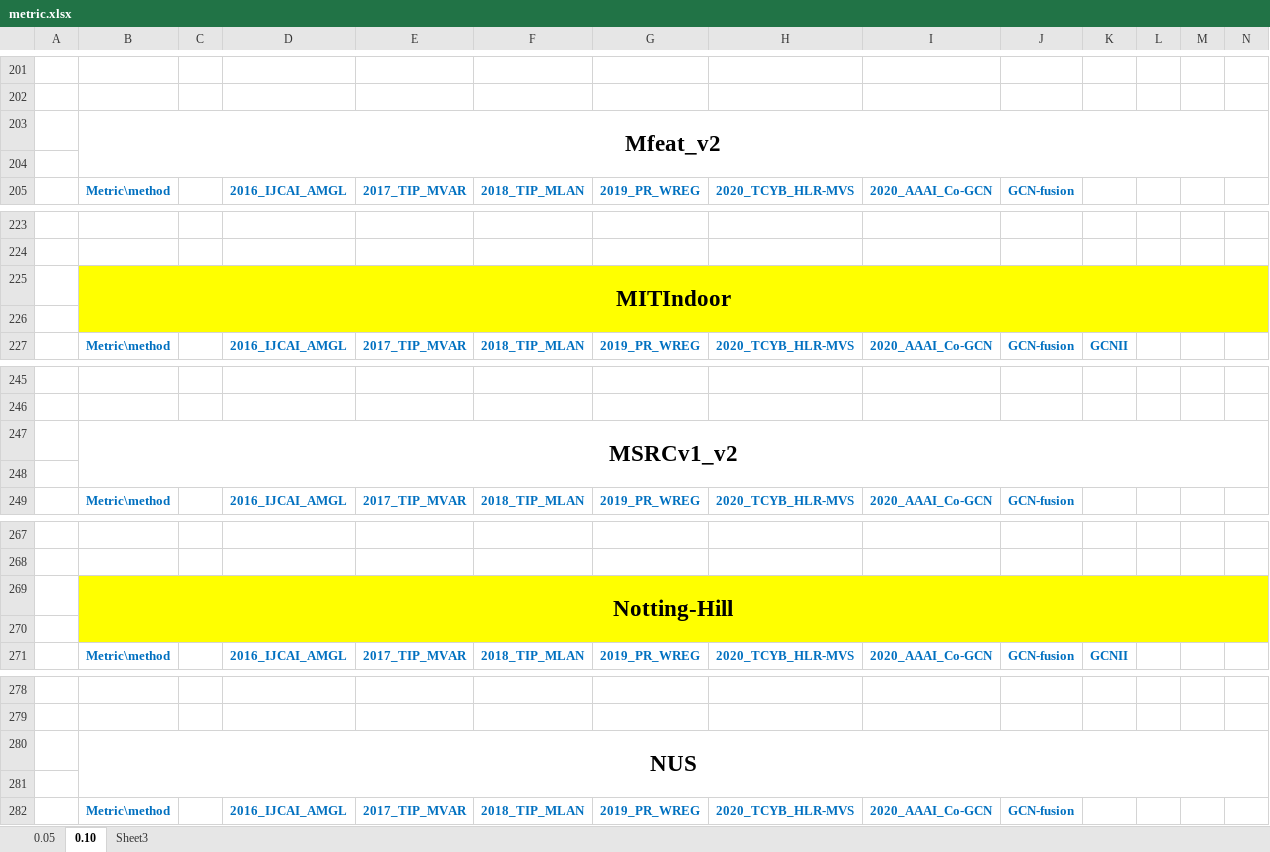
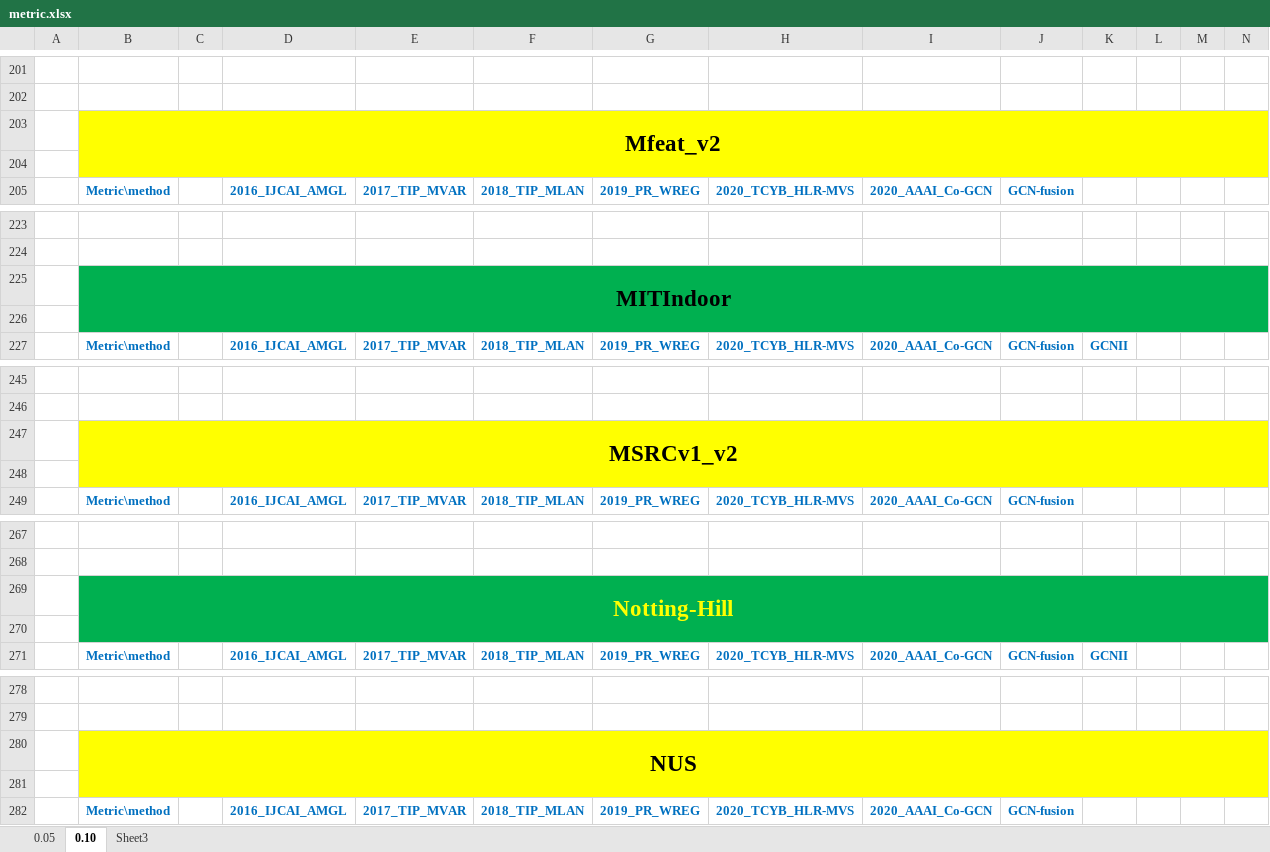
Before and after one commit to 032004129xuzhiyong/GCNII, an Excel workbook: metric.xlsx, sheet 0.10, drawn as a sheet; only a part is shown, gaps mark what is left out; values as stored, in another font and other column widths than the file's, no borders; the diff covers the shown part only; the diff names each change by its address in the sheet, - before the commit and + after, or states it on an @@ line.

```diff
--- a/metric.xlsx (sheet 0.10)
+++ b/metric.xlsx (sheet 0.10)
-B203:N204 fill: none
+B203:N204 fill: #FFFF00
-B225:N226 fill: #FFFF00
+B225:N226 fill: #00B050
-B247:N248 fill: none
+B247:N248 fill: #FFFF00
-B269:N270 fill: #FFFF00
+B269:N270 fill: #00B050
-B269 text colour: black
+B269 text colour: #FFFF00
-B280:N281 fill: none
+B280:N281 fill: #FFFF00
```
Also changed, not shown: cell formats elsewhere in this sheet, 1 other file.
